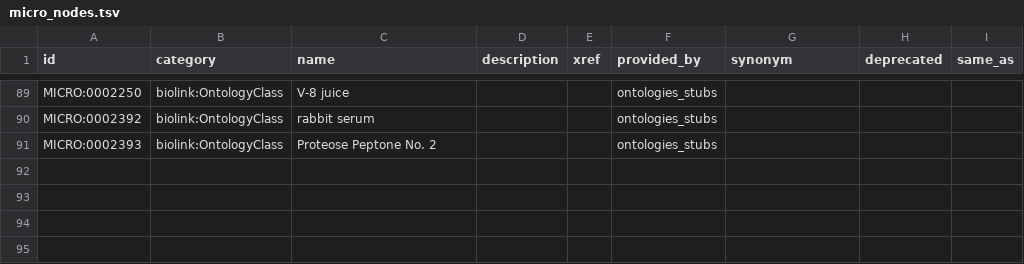
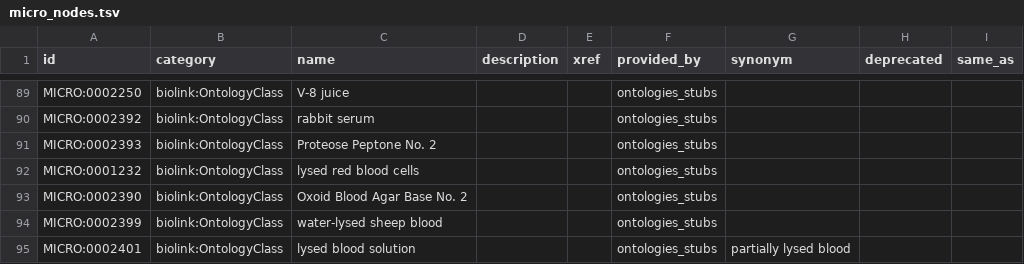
Before and after one commit to CultureBotAI/MediaIngredientMech, a TSV file: src/mediaingredientmech/ontology_sources/micro/micro_nodes.tsv, drawn as a sheet; only a part is shown, gaps mark what is left out; the diff names each change by its address in the sheet, - before the commit and + after, or states it on an @@ line.

```diff
--- a/src/mediaingredientmech/ontology_sources/micro/micro_nodes.tsv
+++ b/src/mediaingredientmech/ontology_sources/micro/micro_nodes.tsv
+row 92: MICRO:0001232 | biolink:OntologyClass | lysed red blood cells |  |  | ontologies_stubs
+row 93: MICRO:0002390 | biolink:OntologyClass | Oxoid Blood Agar Base No. 2 |  |  | ontologies_stubs
+row 94: MICRO:0002399 | biolink:OntologyClass | water-lysed sheep blood |  |  | ontologies_stubs
+row 95: MICRO:0002401 | biolink:OntologyClass | lysed blood solution |  |  | ontologies_stubs | partially lysed blood
```
Also changed, not shown: src/mediaingredientmech/ontology_sources/micro/legacy_nodes.tsv, src/mediaingredientmech/ontology_sources/micro/micro_edges.tsv, 15 other files.
